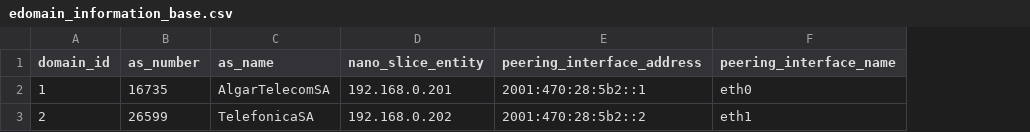
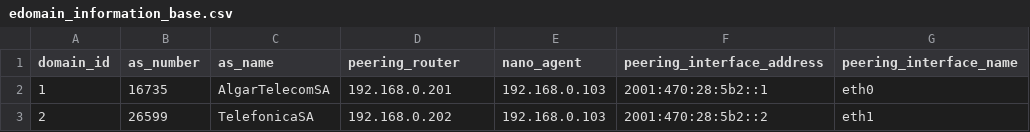
Before and after one commit to romoreira/nasor-project, a CSV file: data/edomain_information_base.csv, drawn as a sheet; only a part is shown; the diff names each change by its address in the sheet, - before the commit and + after, or states it on an @@ line.

Commit message:
Building Inter NANO Message Exchange, after receved a NSTD.

```diff
--- a/data/edomain_information_base.csv
+++ b/data/edomain_information_base.csv
+column E (nano_agent), rows 2-3: 192.168.0.103 | 192.168.0.103
-D1: nano_slice_entity
+D1: peering_router
```
Also changed, not shown: 5 other files.
